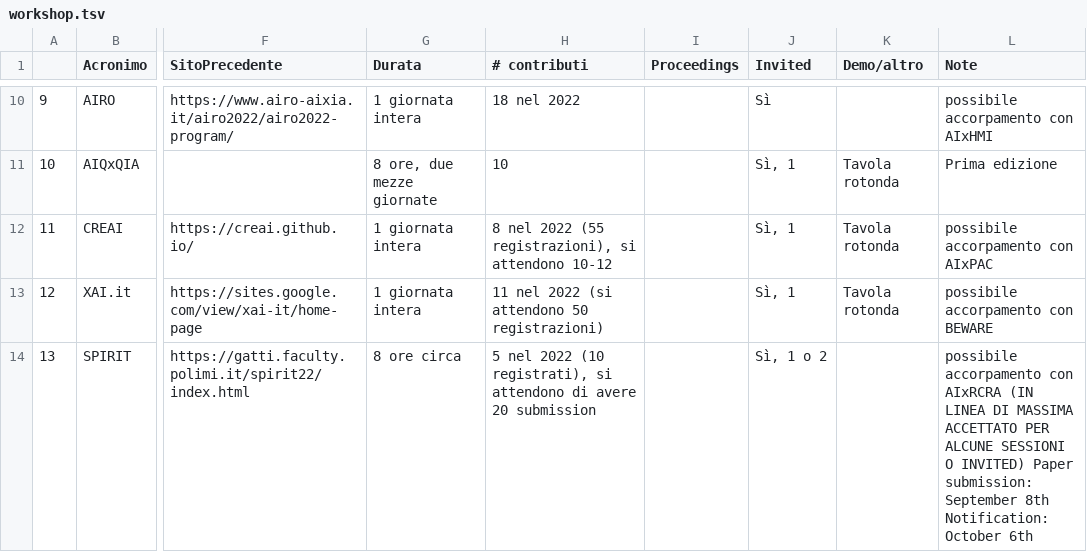
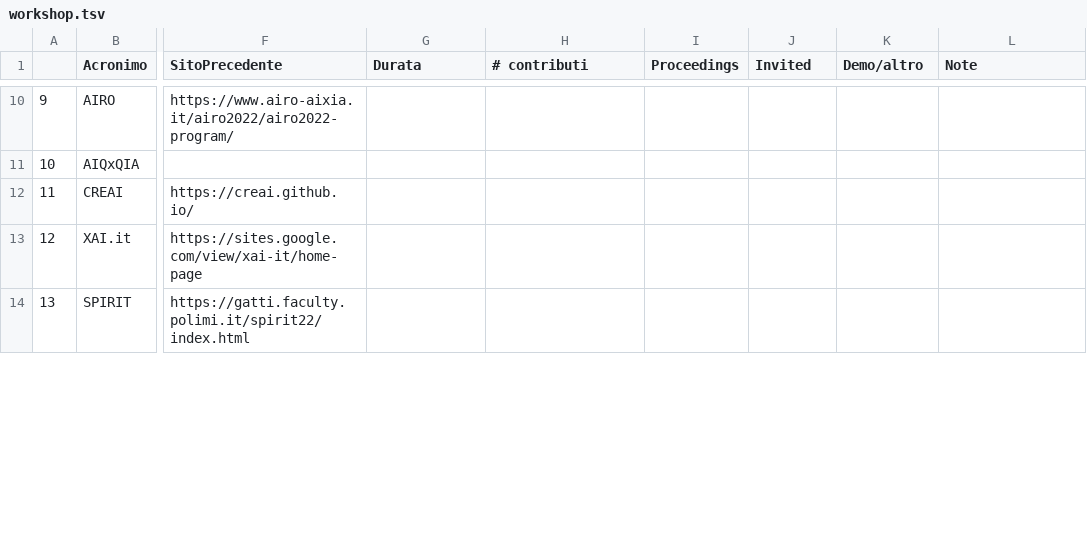
Before and after one commit to musica-maestro/aixia_tables, a TSV file: workshop.tsv, drawn as a sheet; only a part is shown, gaps mark what is left out; the diff covers the shown part only; the diff names each change by its address in the sheet, - before the commit and + after, or states it on an @@ line.

```diff
--- a/workshop.tsv
+++ b/workshop.tsv
-G10 (Durata): 1 giornata intera
+G10 (Durata): (empty)
-H10 (# contributi): 18 nel 2022
+H10 (# contributi): (empty)
-J10 (Invited): Sì
+J10 (Invited): (empty)
-L10 (Note): possibile accorpamento con AIxHMI
+L10 (Note): (empty)
-G11 (Durata): 8 ore, due mezze giornate
+G11 (Durata): (empty)
-H11 (# contributi): 10
+H11 (# contributi): (empty)
-J11:J13 (Invited): Sì, 1
+J11:J13 (Invited): (empty)
-K11:K13 (Demo/altro): Tavola rotonda
+K11:K13 (Demo/altro): (empty)
-L11 (Note): Prima edizione
+L11 (Note): (empty)
-G12:G13 (Durata): 1 giornata intera
+G12:G13 (Durata): (empty)
-H12 (# contributi): 8 nel 2022 (55 registrazioni), si attendono 10-12
+H12 (# contributi): (empty)
-L12 (Note): possibile accorpamento con AIxPAC
+L12 (Note): (empty)
-H13 (# contributi): 11 nel 2022 (si attendono 50 registrazioni)
+H13 (# contributi): (empty)
-L13 (Note): possibile accorpamento con BEWARE
+L13 (Note): (empty)
-G14 (Durata): 8 ore circa
+G14 (Durata): (empty)
-H14 (# contributi): 5 nel 2022 (10 registrati), si attendono di avere 20 submission
+H14 (# contributi): (empty)
-J14 (Invited): Sì, 1 o 2
+J14 (Invited): (empty)
-L14 (Note): possibile accorpamento con AIxRCRA (IN LINEA DI MASSIMA ACCETTATO PER ALCUNE SESSIONI O INVITED) Paper submission: September 8th Notification: October 6th
+L14 (Note): (empty)
```
Also changed, not shown: 57 edited cells elsewhere in this file.
